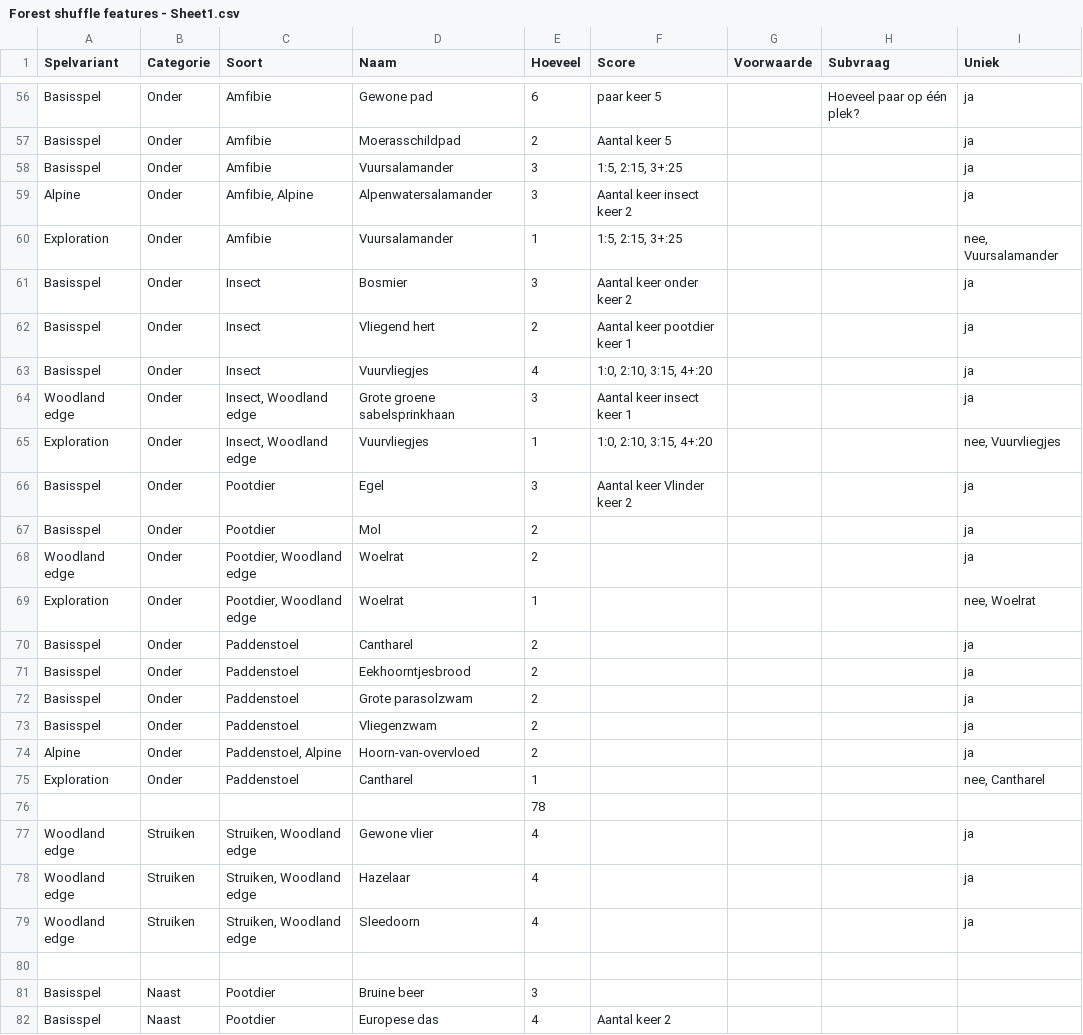
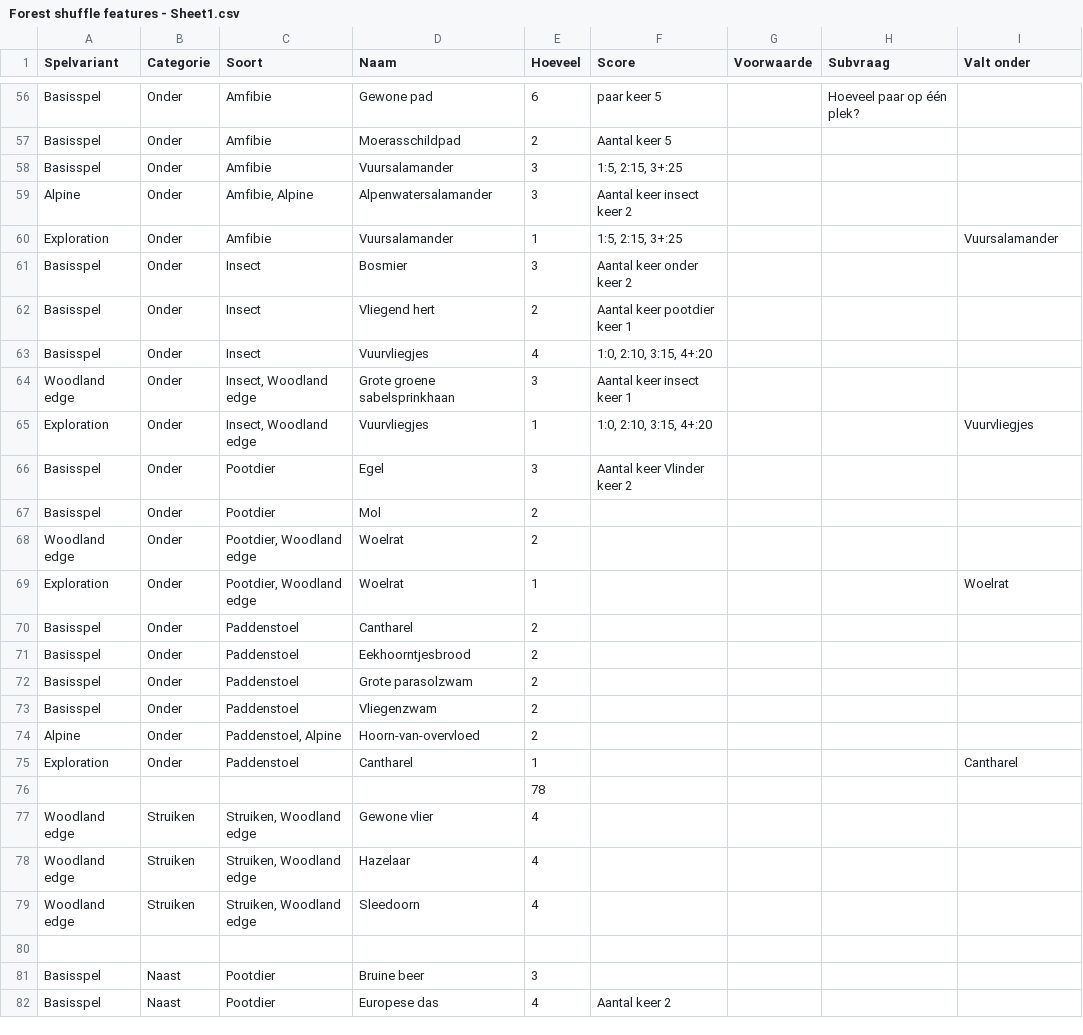
Before and after one commit to garfix/forest-shuffle-score, a CSV file: src/assets/Forest shuffle features - Sheet1.csv, drawn as a sheet; only a part is shown, gaps mark what is left out; the diff covers the shown part only; the diff names each change by its address in the sheet, - before the commit and + after, or states it on an @@ line.

```diff
--- a/src/assets/Forest shuffle features - Sheet1.csv
+++ b/src/assets/Forest shuffle features - Sheet1.csv
-I1: Uniek
+I1: Valt onder
-I56:I59 (Valt onder): ja
+I56:I59 (Valt onder): (empty)
-I60 (Valt onder): nee, Vuursalamander
+I60 (Valt onder): Vuursalamander
-I61:I64 (Valt onder): ja
+I61:I64 (Valt onder): (empty)
-I65 (Valt onder): nee, Vuurvliegjes
+I65 (Valt onder): Vuurvliegjes
-I66:I68 (Valt onder): ja
+I66:I68 (Valt onder): (empty)
-I69 (Valt onder): nee, Woelrat
+I69 (Valt onder): Woelrat
-I70:I74 (Valt onder): ja
+I70:I74 (Valt onder): (empty)
-I75 (Valt onder): nee, Cantharel
+I75 (Valt onder): Cantharel
-I77:I79 (Valt onder): ja
+I77:I79 (Valt onder): (empty)
```
Also changed, not shown: 94 edited cells elsewhere in this file, 3 other files.
